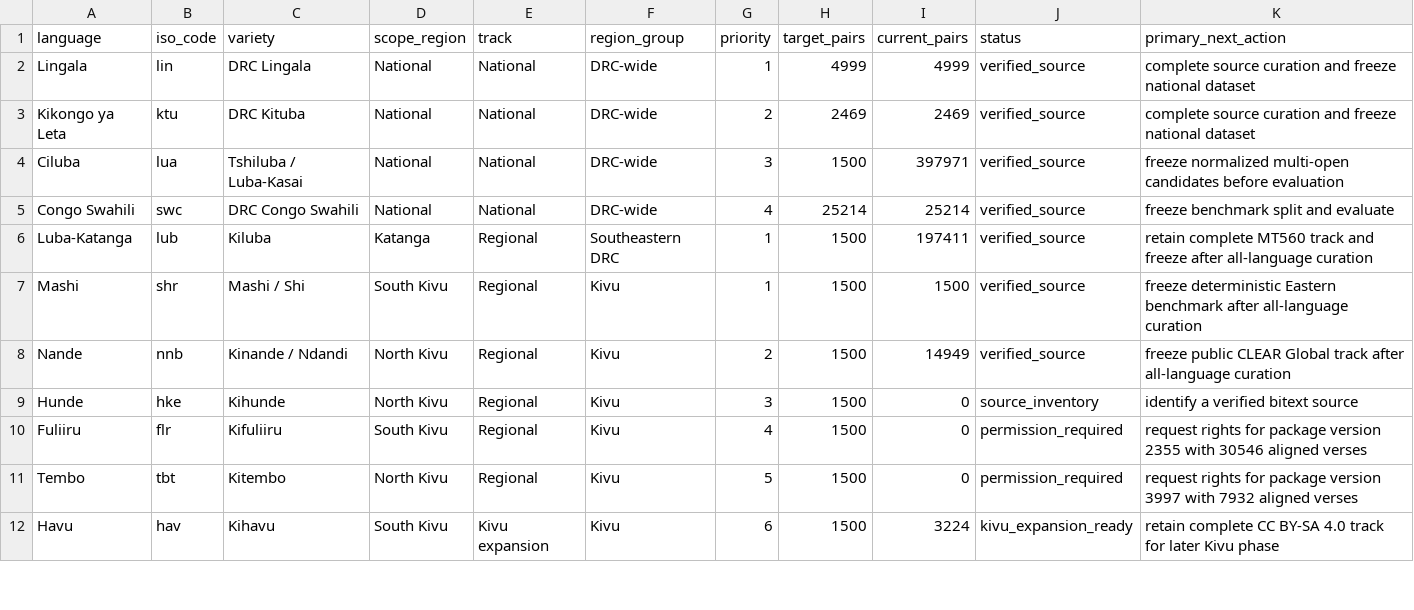
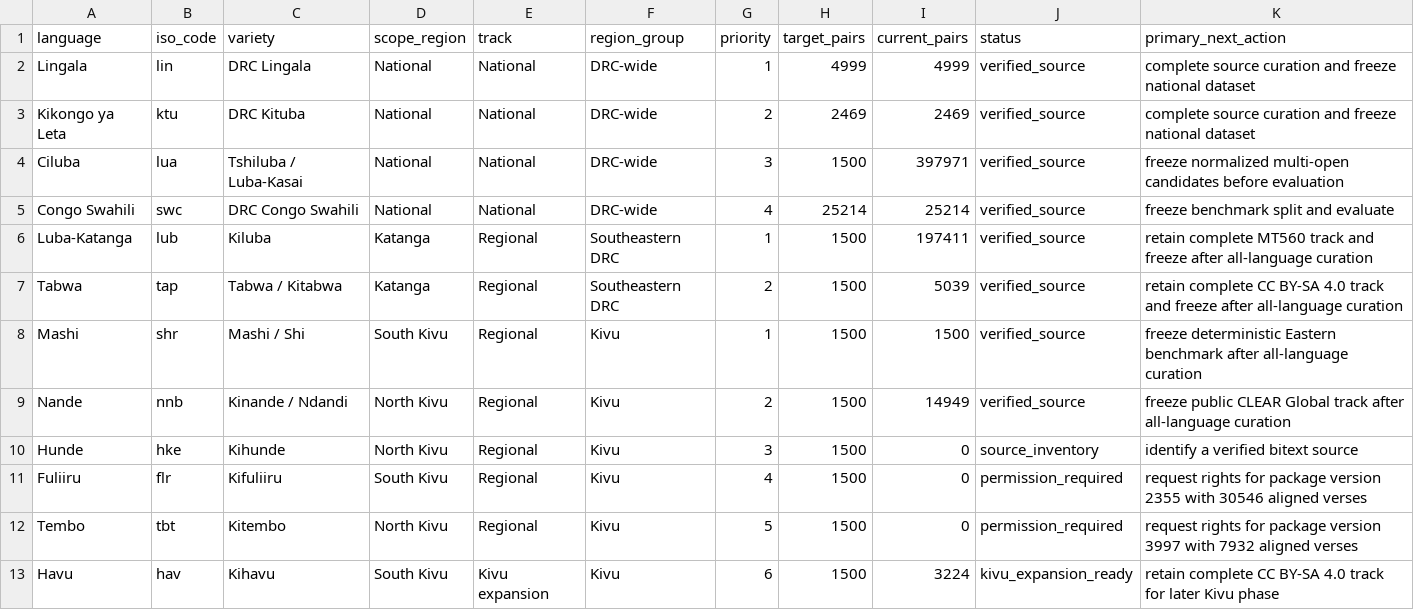
Before and after one commit to Ashuza11/CongoLangBench, a CSV file: registry/languages.csv, drawn as a sheet; only a part is shown; the diff names each change by its address in the sheet, - before the commit and + after, or states it on an @@ line.

Commit message:
Add open Tabwa French bitext track

```diff
--- a/registry/languages.csv
+++ b/registry/languages.csv
+row 7: Tabwa | tap | Tabwa / Kitabwa | Katanga | Regional | Southeastern DRC | 2 | 1500 | 5039 | verified_source | retain complete CC BY-SA 4.0 track and freeze after all-language curation
```
Also changed, not shown: registry/regional_candidates.csv, 8 other files.
